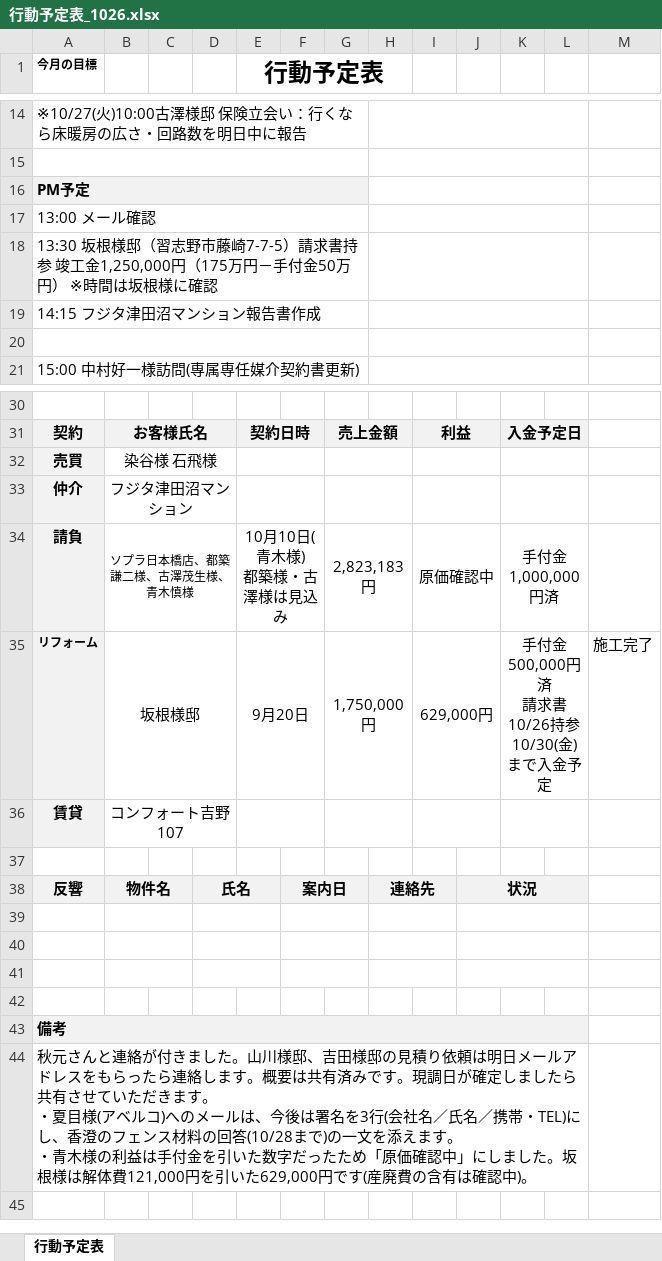
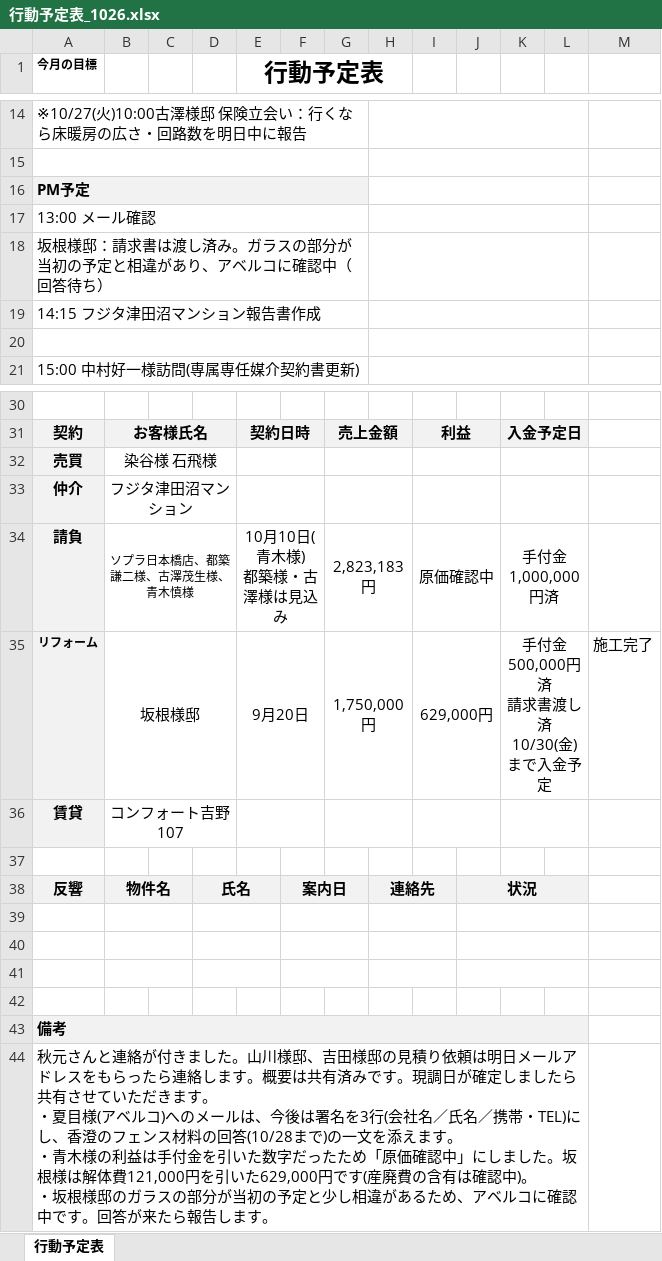
Before and after one commit to homeclevershotaro-blip/team-, an Excel workbook: 行動予定表_1026.xlsx, sheet 行動予定表, drawn as a sheet; only a part is shown, gaps mark what is left out; values as stored, in another font and other column widths than the file's, no borders; ↵ is a line break in a cell; the diff names each change by its address in the sheet, - before the commit and + after, or states it on an @@ line.

```diff
--- a/行動予定表_1026.xlsx (sheet 行動予定表)
+++ b/行動予定表_1026.xlsx (sheet 行動予定表)
-A18 (今月の目標): 13:30 坂根様邸（習志野市藤崎7-7-5）請求書持参 竣工金1,250,000円（175万円－手付金50万円） ※時間は坂根様に確認
+A18 (今月の目標): 坂根様邸：請求書は渡し済み。ガラスの部分が当初の予定と相違があり、アベルコに確認中（回答待ち）
-K35: 手付金500,000円済 ↵ 請求書10/26持参 ↵ 10/30(金)まで入金予定
+K35: 手付金500,000円済 ↵ 請求書渡し済 ↵ 10/30(金)まで入金予定
-A44 (今月の目標): …認中)。
+A44 (今月の目標): …認中)。 ↵ ・坂根様邸のガラスの部分が当初の予定と少し相違があるため、アベルコに確認中です。回答が来たら報告します。
```
